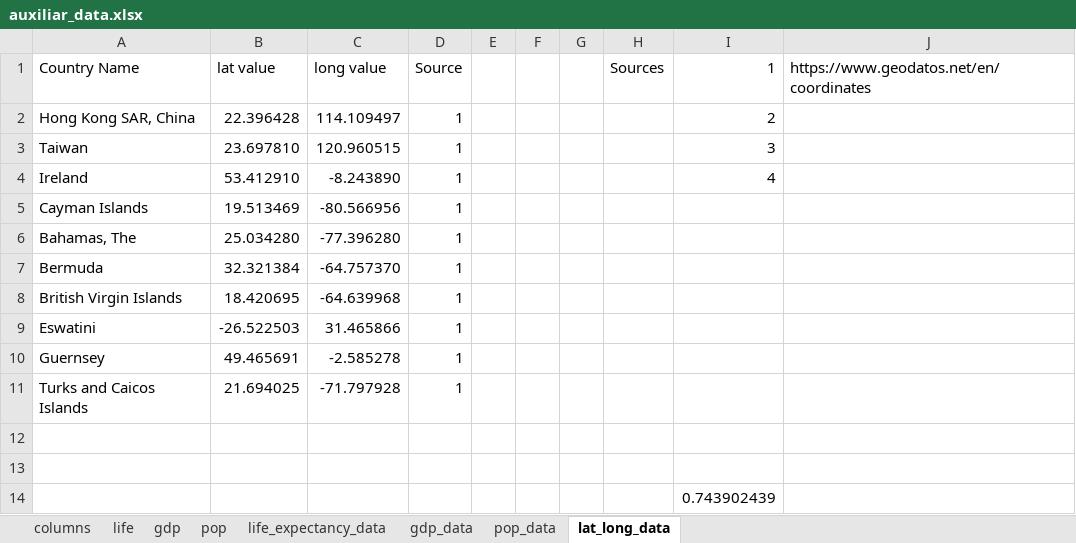
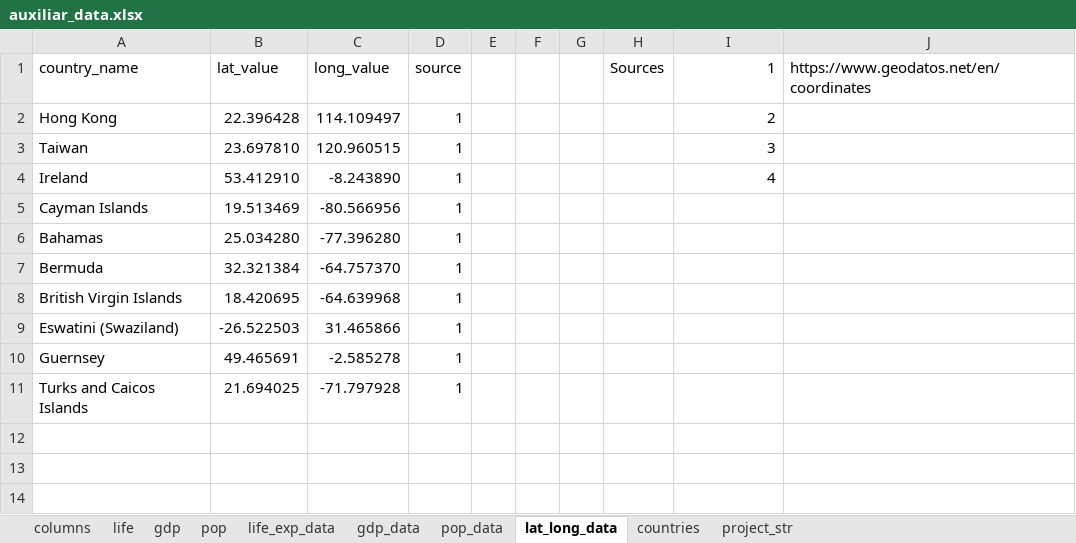
Before and after one commit to Javier-S-Bris/project-1-world-billionaires, an Excel workbook: auxiliar_data.xlsx, sheet lat_long_data, drawn as a sheet; values as stored, in another font and other column widths than the file's, no borders; the diff names each change by its address in the sheet, - before the commit and + after, or states it on an @@ line.

```diff
--- a/auxiliar_data.xlsx (sheet lat_long_data)
+++ b/auxiliar_data.xlsx (sheet lat_long_data)
-sheet tab: life_expectancy_data
+sheet tab: life_exp_data
+sheet tab: countries
+sheet tab: project_str
-A1: Country Name
+A1: country_name
-B1: lat value
+B1: lat_value
-C1: long value
+C1: long_value
-D1: Source
+D1: source
-A2 (country_name): Hong Kong SAR, China
+A2 (country_name): Hong Kong
-A6 (country_name): Bahamas, The
+A6 (country_name): Bahamas
-A9 (country_name): Eswatini
+A9 (country_name): Eswatini (Swaziland)
-row 12: (empty)
-row 13: (empty)
-row 14:  |  |  |  |  |  |  |  | 0.743902439
```
Also changed, not shown: sheet gdp_data, sheet pop_data, sheet life_exp_data, 7 other files.
